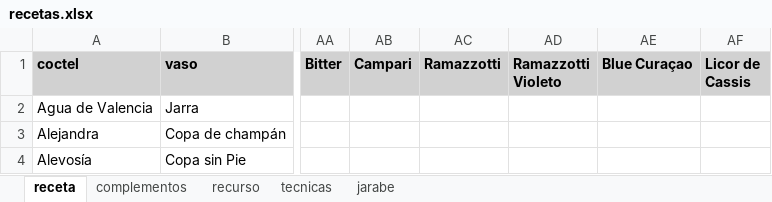
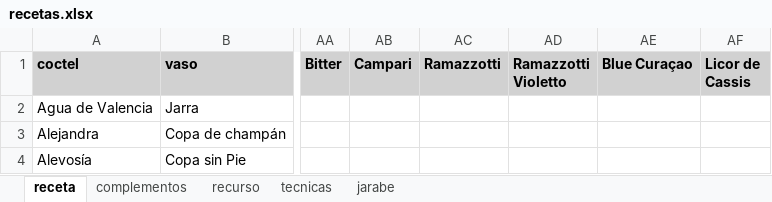
Before and after one commit to cargomir/clubdelicores, an Excel workbook: data/recetas.xlsx, sheet receta, drawn as a sheet; only a part is shown, gaps mark what is left out; values as stored, in another font and other column widths than the file's, no borders; conditional formats not drawn; the diff names each change by its address in the sheet, - before the commit and + after, or states it on an @@ line.

Commit message:
Add files via upload

```diff
--- a/data/recetas.xlsx (sheet receta)
+++ b/data/recetas.xlsx (sheet receta)
-AD1: Ramazzotti Violeto
+AD1: Ramazzotti Violetto
```
